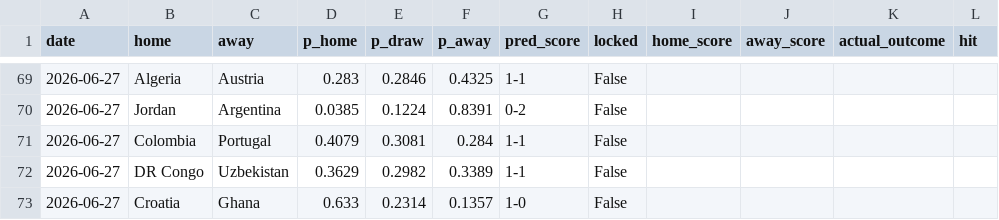
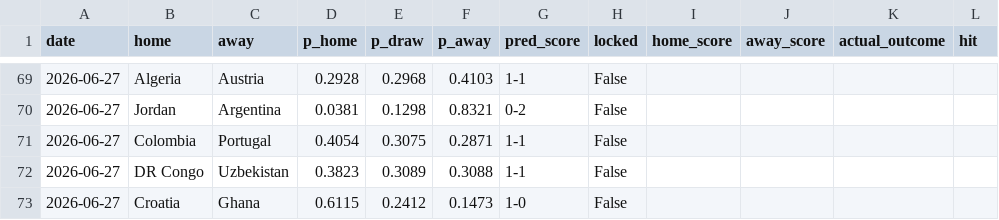
Before and after one commit to JustusVermaakSkystrm/ig-trading-bot, a CSV file: worldcup/outputs/prediction_log.csv, drawn as a sheet; only a part is shown, gaps mark what is left out; the diff covers the shown part only; the diff names each change by its address in the sheet, - before the commit and + after, or states it on an @@ line.

```diff
--- a/worldcup/outputs/prediction_log.csv
+++ b/worldcup/outputs/prediction_log.csv
-D69 (p_home): 0.283
+D69 (p_home): 0.2928
-E69 (p_draw): 0.2846
+E69 (p_draw): 0.2968
-F69 (p_away): 0.4325
+F69 (p_away): 0.4103
-D70 (p_home): 0.0385
+D70 (p_home): 0.0381
-E70 (p_draw): 0.1224
+E70 (p_draw): 0.1298
-F70 (p_away): 0.8391
+F70 (p_away): 0.8321
-D71 (p_home): 0.4079
+D71 (p_home): 0.4054
-E71 (p_draw): 0.3081
+E71 (p_draw): 0.3075
-F71 (p_away): 0.284
+F71 (p_away): 0.2871
-D72 (p_home): 0.3629
+D72 (p_home): 0.3823
-E72 (p_draw): 0.2982
+E72 (p_draw): 0.3089
-F72 (p_away): 0.3389
+F72 (p_away): 0.3088
-D73 (p_home): 0.633
+D73 (p_home): 0.6115
-E73 (p_draw): 0.2314
+E73 (p_draw): 0.2412
-F73 (p_away): 0.1357
+F73 (p_away): 0.1473
```
Also changed, not shown: 31 edited cells elsewhere in this file, worldcup/data/accepted_results.csv, worldcup/data/official_results.csv, 10 other files.
